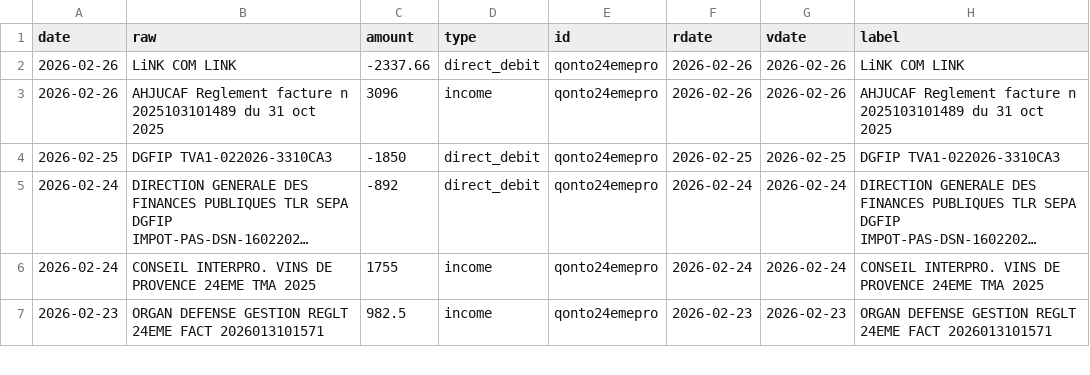
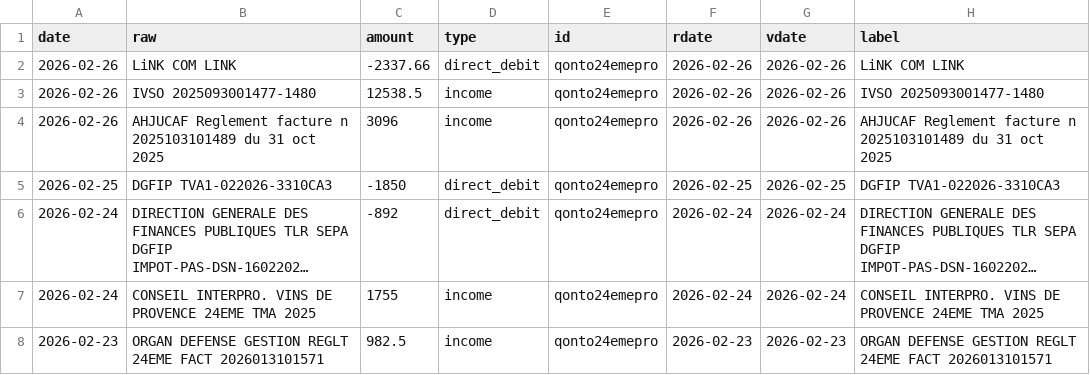
Before and after one commit to 24eme/banque, a CSV file: data/history.csv, drawn as a sheet; only a part is shown; long unchanged cells end in ….

Commit message:
Mise à jour des opérations (qonto)

```diff
--- a/data/history.csv
+++ b/data/history.csv
@@ -2,2 +2,3 @@ date,"raw",amount,type,id,rdate,vdate,"label"
 2026-02-26,"LiNK COM LINK",-2337.66,direct_debit,qonto24emepro,2026-02-26,2026-02-26,"LiNK COM LINK"
+2026-02-26,"IVSO 2025093001477-1480",12538.5,income,qonto24emepro,2026-02-26,2026-02-26,"IVSO 2025093001477-1480"
 2026-02-26,"AHJUCAF Reglement facture n 2025103101489 du 31 oct 2025",3096,income,qonto24emepro,2026-02-26,2026-02-26,"AHJUCAF Reglement facture n 2025103101489 du 31 oct 2025"
```
